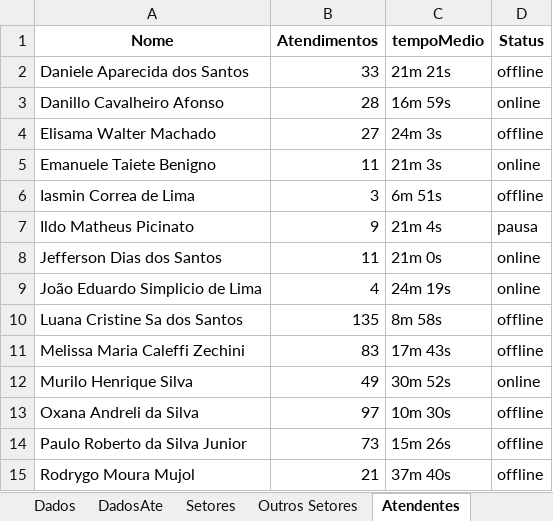
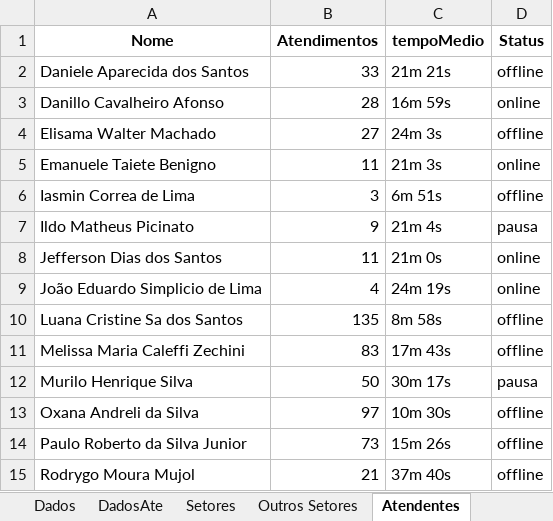
Before and after one commit to GabrielSilvaRit/Excel-painel, an Excel workbook: dados-atendimentos.xlsx, sheet Atendentes, drawn as a sheet; values as stored, in another font and other column widths than the file's, no borders; the diff names each change by its address in the sheet, - before the commit and + after, or states it on an @@ line.

```diff
--- a/dados-atendimentos.xlsx (sheet Atendentes)
+++ b/dados-atendimentos.xlsx (sheet Atendentes)
-B12 (Atendimentos): 49
+B12 (Atendimentos): 50
-C12 (tempoMedio): 30m 52s
+C12 (tempoMedio): 30m 17s
-D12 (Status): online
+D12 (Status): pausa
```
Also changed, not shown: sheet Dados, sheet Setores, sheet DadosAte, sheet Métricas Gerais, sheet GraficoHora.
